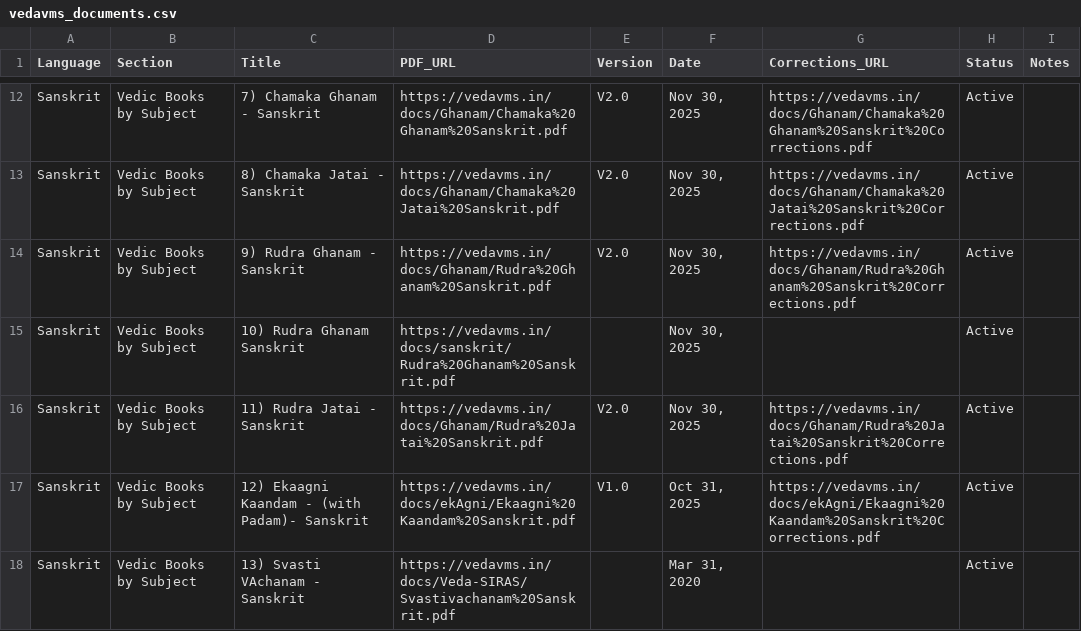
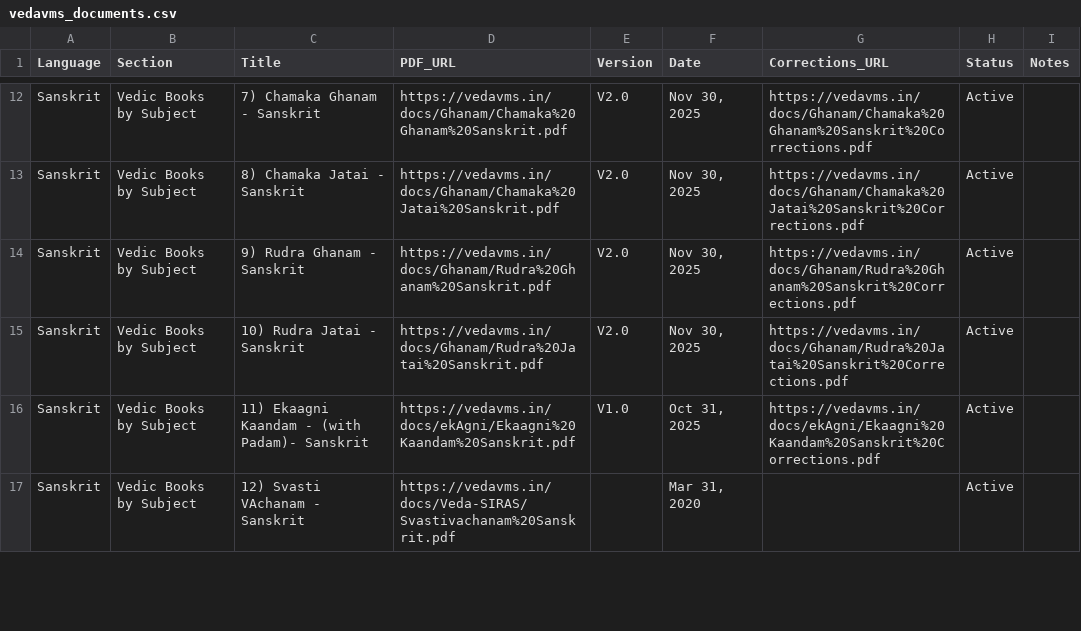
Before and after one commit to sekharnarayanaswamy-del/VedaVMS, a CSV file: build/vedavms_documents.csv, drawn as a sheet; only a part is shown, gaps mark what is left out; the diff covers the shown part only.

```diff
--- a/build/vedavms_documents.csv
+++ b/build/vedavms_documents.csv
@@ -14,5 +14,4 @@ Sanskrit,Vedic Books by Subject,8) Chamaka Jatai - Sanskrit,https://vedavms.in/d
 Sanskrit,Vedic Books by Subject,9) Rudra Ghanam - Sanskrit,https://vedavms.in/docs/Ghanam/Rudra%20Ghanam%20Sanskrit.pdf,V2.0,"Nov 30, 2025",https://vedavms.in/docs/Ghanam/Rudra%20Ghanam%20Sanskrit%20Corrections.pdf,Active,
-Sanskrit,Vedic Books by Subject,10) Rudra Ghanam Sanskrit,https://vedavms.in/docs/sanskrit/Rudra%20Ghanam%20Sanskrit.pdf,,"Nov 30, 2025",,Active,
-Sanskrit,Vedic Books by Subject,11) Rudra Jatai - Sanskrit,https://vedavms.in/docs/Ghanam/Rudra%20Jatai%20Sanskrit.pdf,V2.0,"Nov 30, 2025",https://vedavms.in/docs/Ghanam/Rudra%20Jatai%20Sanskrit%20Corrections.pdf,Active,
-Sanskrit,Vedic Books by Subject,12) Ekaagni Kaandam - (with Padam)- Sanskrit,https://vedavms.in/docs/ekAgni/Ekaagni%20Kaandam%20Sanskrit.pdf,V1.0,"Oct 31, 2025",https://vedavms.in/docs/ekAgni/Ekaagni%20Kaandam%20Sanskrit%20Corrections.pdf,Active,
-Sanskrit,Vedic Books by Subject,13) Svasti VAchanam - Sanskrit,https://vedavms.in/docs/Veda-SIRAS/Svastivachanam%20Sanskrit.pdf,,"Mar 31, 2020",,Active,
+Sanskrit,Vedic Books by Subject,10) Rudra Jatai - Sanskrit,https://vedavms.in/docs/Ghanam/Rudra%20Jatai%20Sanskrit.pdf,V2.0,"Nov 30, 2025",https://vedavms.in/docs/Ghanam/Rudra%20Jatai%20Sanskrit%20Corrections.pdf,Active,
+Sanskrit,Vedic Books by Subject,11) Ekaagni Kaandam - (with Padam)- Sanskrit,https://vedavms.in/docs/ekAgni/Ekaagni%20Kaandam%20Sanskrit.pdf,V1.0,"Oct 31, 2025",https://vedavms.in/docs/ekAgni/Ekaagni%20Kaandam%20Sanskrit%20Corrections.pdf,Active,
+Sanskrit,Vedic Books by Subject,12) Svasti VAchanam - Sanskrit,https://vedavms.in/docs/Veda-SIRAS/Svastivachanam%20Sanskrit.pdf,,"Mar 31, 2020",,Active,
```
Also changed, not shown: 5 removed rows and 72 edited cells elsewhere in this file, data/vedavms_documents.csv, 4 other files.
